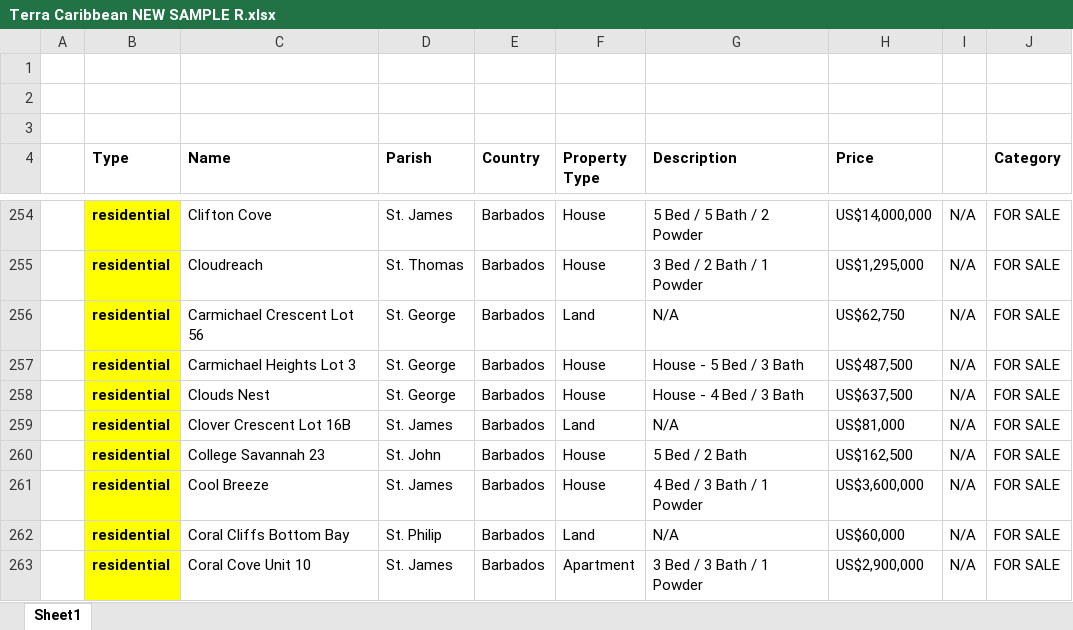
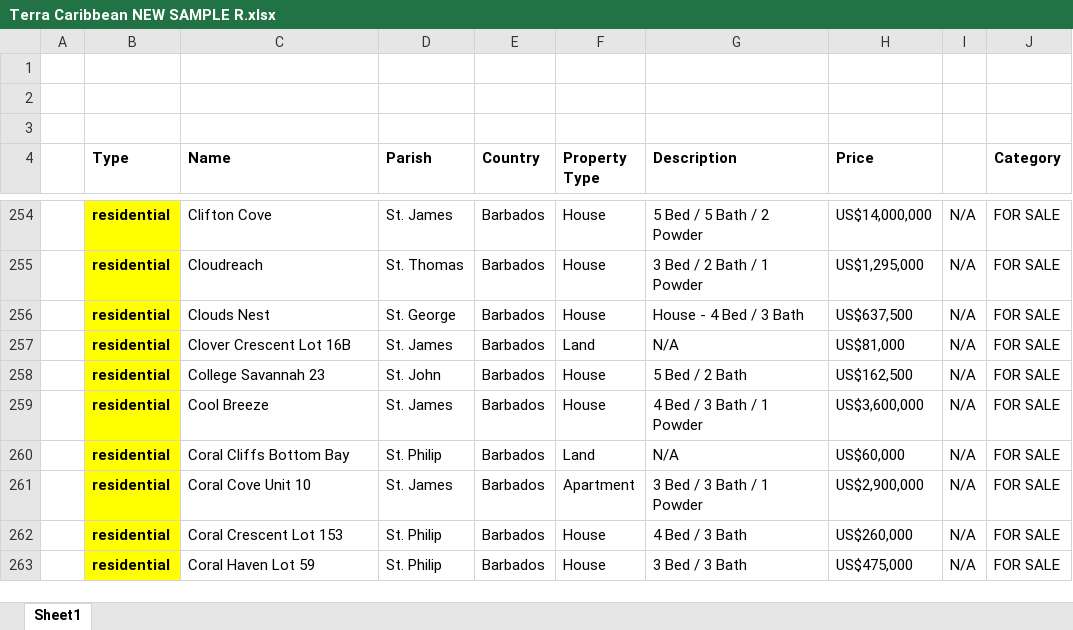
Before and after one commit to AiBlackie/Terra-app, an Excel workbook: Terra Caribbean NEW SAMPLE R.xlsx, sheet Sheet1, drawn as a sheet; only a part is shown, gaps mark what is left out; the shorter side is filled out with more unchanged rows; values as stored, in another font and other column widths than the file's, no borders; the diff names each change by its address in the sheet, - before the commit and + after, or states it on an @@ line.

Commit message:
Add files via upload

```diff
--- a/Terra Caribbean NEW SAMPLE R.xlsx (sheet Sheet1)
+++ b/Terra Caribbean NEW SAMPLE R.xlsx (sheet Sheet1)
-row 256:  | residential | Carmichael Crescent Lot 56 | St. George | Barbados | Land | N/A | US$62,750 | N/A | FOR SALE
-row 257:  | residential | Carmichael Heights Lot 3 | St. George | Barbados | House | House - 5 Bed / 3 Bath | US$487,500 | N/A | FOR SALE
```
